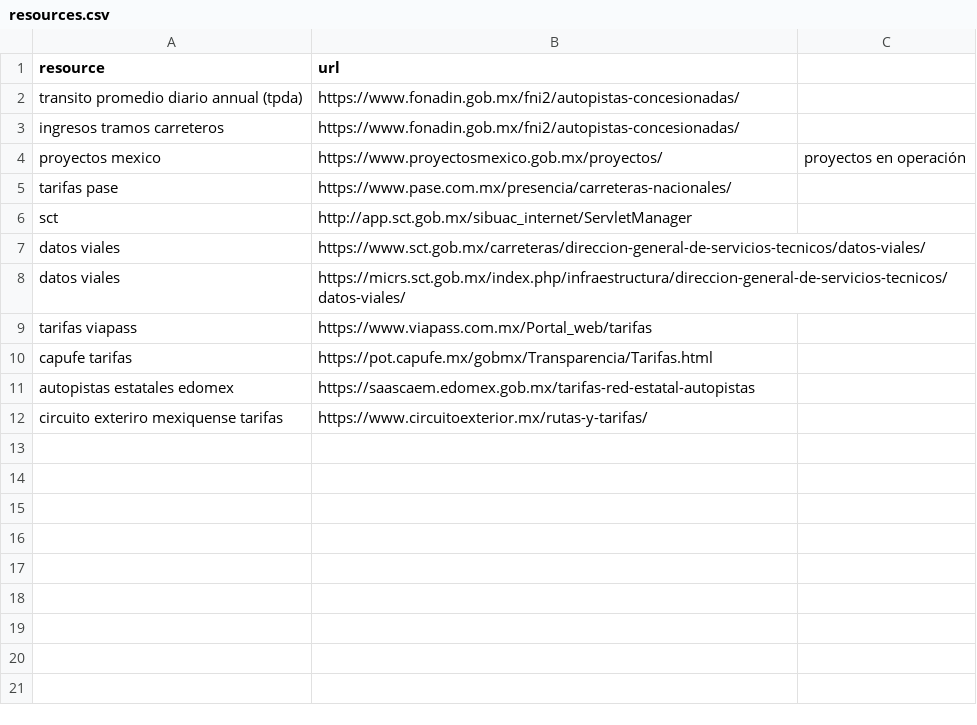
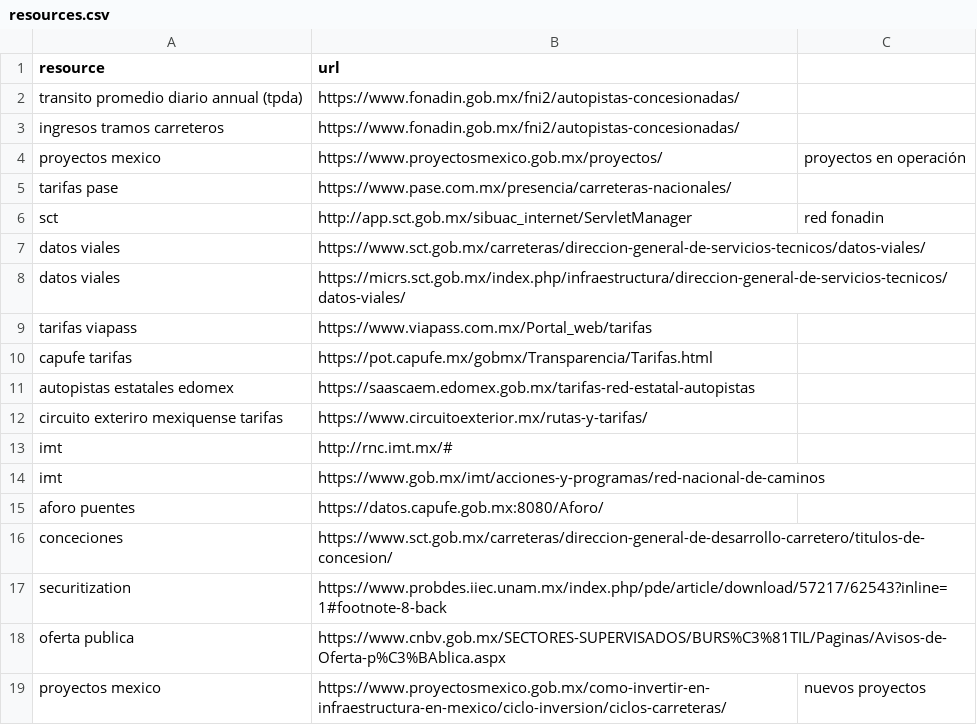
Before and after one commit to elaeon/tollbooth_etc_mx, a CSV file: resources.csv, drawn as a sheet; the diff names each change by its address in the sheet, - before the commit and + after, or states it on an @@ line.

Commit message:
update resources

```diff
--- a/resources.csv
+++ b/resources.csv
-C6: (empty)
+C6: red fonadin
+row 13: imt | http://rnc.imt.mx/#
+row 14: imt | https://www.gob.mx/imt/acciones-y-programas/red-nacional-de-caminos
+row 15: aforo puentes | https://datos.capufe.gob.mx:8080/Aforo/
+row 16: conceciones | https://www.sct.gob.mx/carreteras/direccion-general-de-desarrollo-carretero/titulos-de-concesion/
+row 17: securitization | https://www.probdes.iiec.unam.mx/index.php/pde/article/download/57217/62543?inline=1#footnote-8-back
+row 18: oferta publica | https://www.cnbv.gob.mx/SECTORES-SUPERVISADOS/BURS%C3%81TIL/Paginas/Avisos-de-Oferta-p%C3%BAblica.aspx
+row 19: proyectos mexico | https://www.proyectosmexico.gob.mx/como-invertir-en-infraestructura-en-mexico/ciclo-inversion/ciclos-carreteras/ | nuevos proyectos
```
